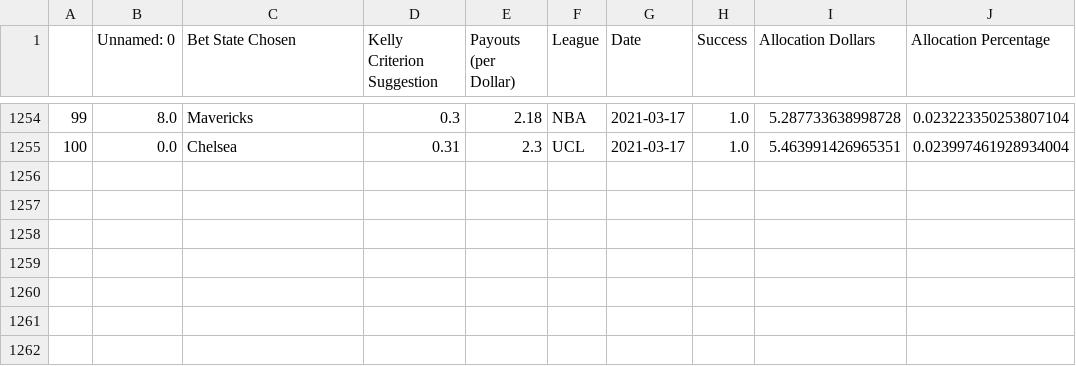
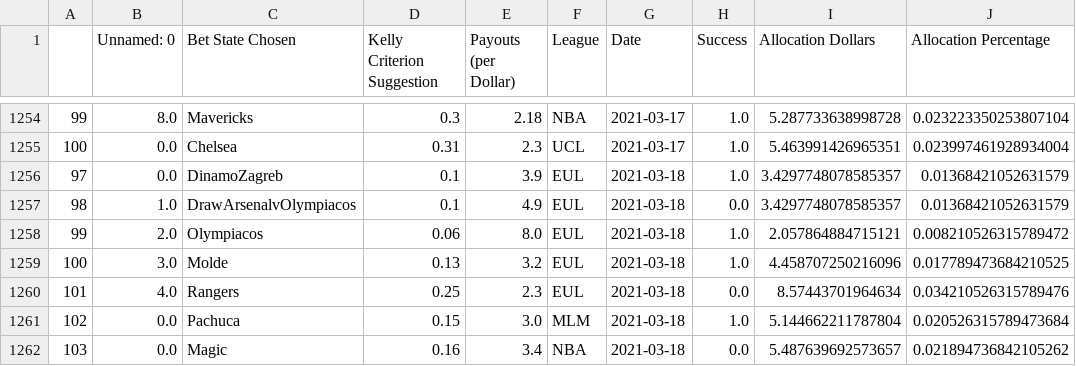
Before and after one commit to axz2000/sportsbook, a CSV file: masterScript/historicalBetLedger.csv, drawn as a sheet; only a part is shown, gaps mark what is left out; the diff names each change by its address in the sheet, - before the commit and + after, or states it on an @@ line.

```diff
--- a/masterScript/historicalBetLedger.csv
+++ b/masterScript/historicalBetLedger.csv
+row 1256: 97 | 0.0 | DinamoZagreb | 0.1 | 3.9 | EUL | 2021-03-18 | 1.0 | 3.4297748078585357 | 0.01368421052631579
+row 1257: 98 | 1.0 | DrawArsenalvOlympiacos | 0.1 | 4.9 | EUL | 2021-03-18 | 0.0 | 3.4297748078585357 | 0.01368421052631579
+row 1258: 99 | 2.0 | Olympiacos | 0.06 | 8.0 | EUL | 2021-03-18 | 1.0 | 2.057864884715121 | 0.008210526315789472
+row 1259: 100 | 3.0 | Molde | 0.13 | 3.2 | EUL | 2021-03-18 | 1.0 | 4.458707250216096 | 0.017789473684210525
+row 1260: 101 | 4.0 | Rangers | 0.25 | 2.3 | EUL | 2021-03-18 | 0.0 | 8.57443701964634 | 0.034210526315789476
+row 1261: 102 | 0.0 | Pachuca | 0.15 | 3.0 | MLM | 2021-03-18 | 1.0 | 5.144662211787804 | 0.020526315789473684
+row 1262: 103 | 0.0 | Magic | 0.16 | 3.4 | NBA | 2021-03-18 | 0.0 | 5.487639692573657 | 0.021894736842105262
```
Also changed, not shown: masterScript/masterDaily.csv, masterScript/masterDailyRecap.csv, 6 other files.
